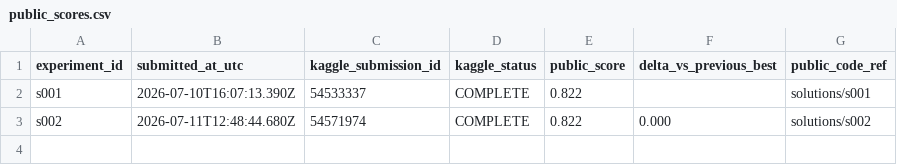
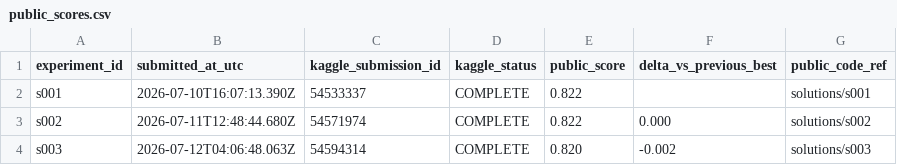
Before and after one commit to Beiciccc/autonomous-agent-prediction-beta, a CSV file: results/public_scores.csv, drawn as a sheet; the diff names each change by its address in the sheet, - before the commit and + after, or states it on an @@ line.

Commit message:
Publish s003 adaptive small-sample result

```diff
--- a/results/public_scores.csv
+++ b/results/public_scores.csv
+row 4: s003 | 2026-07-12T04:06:48.063Z | 54594314 | COMPLETE | 0.820 | -0.002 | solutions/s003
```
Also changed, not shown: 18 other files.
